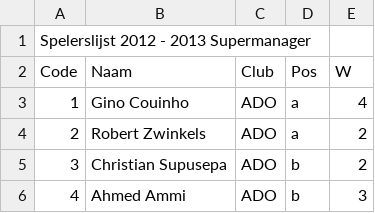
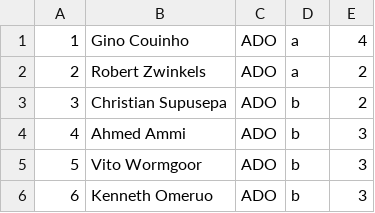
Before and after one commit to thomasbrus/ajaxb-supermanager, a CSV file: db/data/players.csv, drawn as a sheet; only a part is shown; the shorter side is filled out with more unchanged rows; the diff names each change by its address in the sheet, - before the commit and + after, or states it on an @@ line.

```diff
--- a/db/data/players.csv
+++ b/db/data/players.csv
-row 1: Spelerslijst 2012 - 2013 Supermanager
-row 2: Code | Naam | Club | Pos | W
```
Also changed, not shown: 6 other files.
